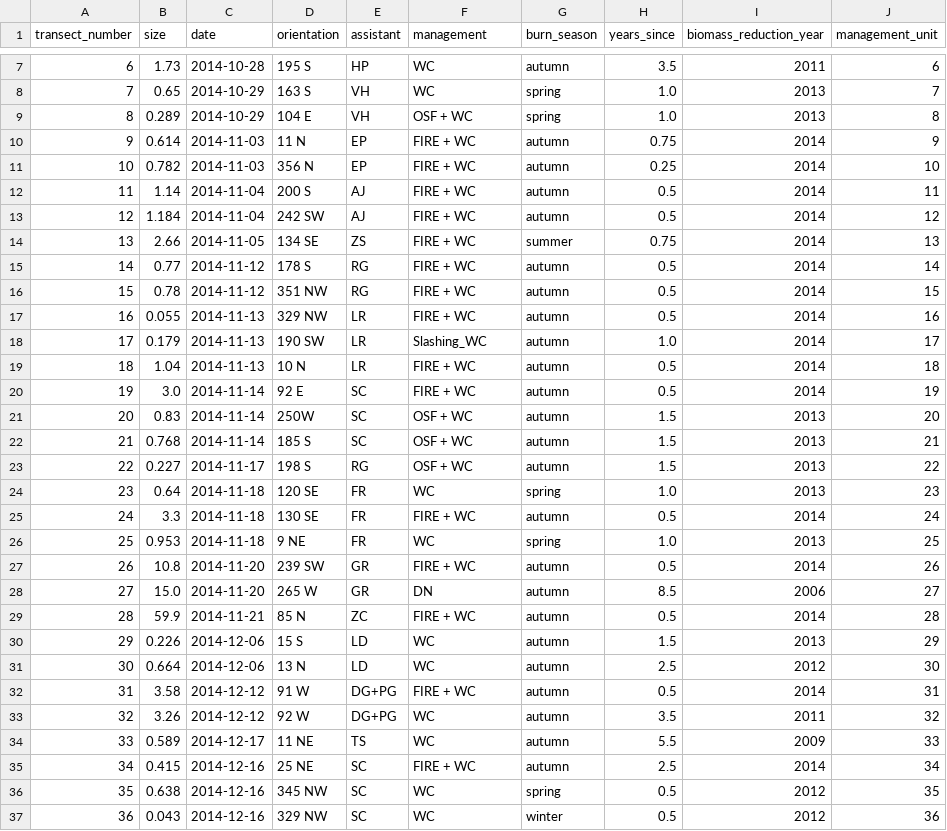
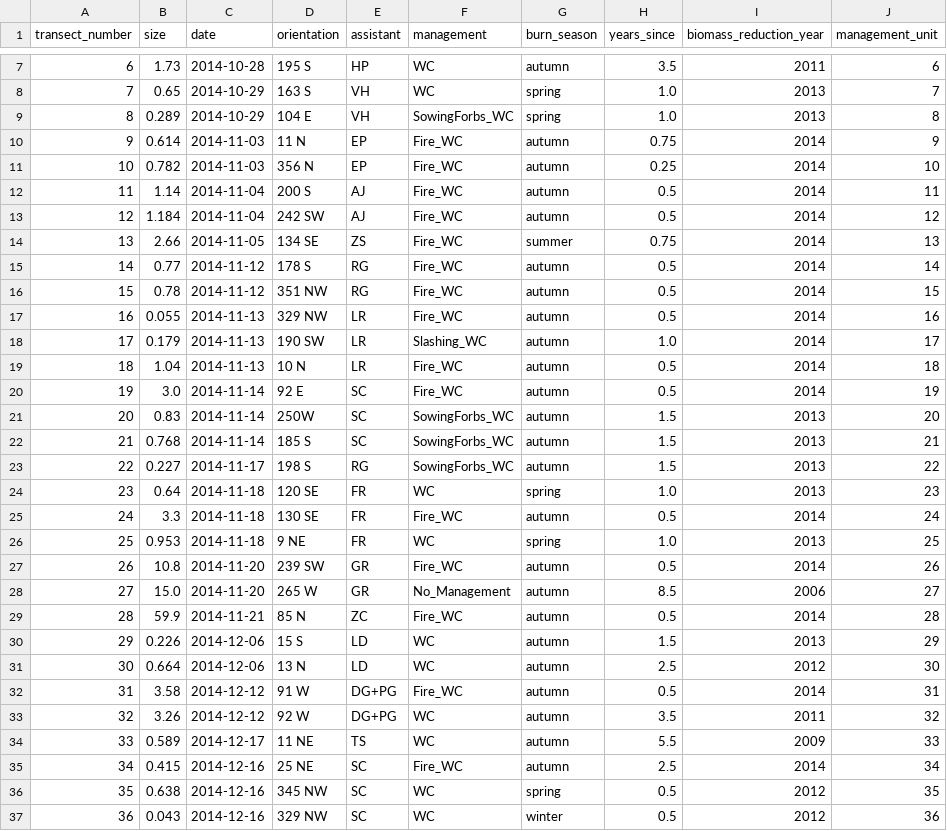
Before and after one commit to egouldo/GrasslandAllocatr, a CSV file: data/field_site_management_2014.csv, drawn as a sheet; only a part is shown, gaps mark what is left out; the diff covers the shown part only.

Commit message:
Rename management actions to fit node states
Appropriate selections, according to states of Management_t0 - Management_t5 nodes are:

No_Management
WC
Fire_WC
Grazing_WC
SowingForbs_WC

Signed-off-by: egouldo <elisebgould@gmail.com>

```diff
--- a/data/field_site_management_2014.csv
+++ b/data/field_site_management_2014.csv
@@ -8,29 +8,29 @@ transect_number,size,date,orientation,assistant,management,burn_season,years_sin
 7,0.65,2014-10-29,163 S,VH,WC,spring,1.0,2013,7
-8,0.289,2014-10-29,104 E,VH,OSF + WC,spring,1.0,2013,8
-9,0.614,2014-11-03,11 N,EP,FIRE + WC,autumn,0.75,2014,9
-10,0.782,2014-11-03,356 N,EP,FIRE + WC,autumn,0.25,2014,10
-11,1.14,2014-11-04,200 S,AJ,FIRE + WC,autumn,0.5,2014,11
-12,1.184,2014-11-04,242 SW,AJ,FIRE + WC,autumn,0.5,2014,12
-13,2.66,2014-11-05,134 SE,ZS,FIRE + WC,summer,0.75,2014,13
-14,0.77,2014-11-12,178 S,RG,FIRE + WC,autumn,0.5,2014,14
-15,0.78,2014-11-12,351 NW,RG,FIRE + WC,autumn,0.5,2014,15
-16,0.055,2014-11-13,329 NW,LR,FIRE + WC,autumn,0.5,2014,16
+8,0.289,2014-10-29,104 E,VH,SowingForbs_WC,spring,1.0,2013,8
+9,0.614,2014-11-03,11 N,EP,Fire_WC,autumn,0.75,2014,9
+10,0.782,2014-11-03,356 N,EP,Fire_WC,autumn,0.25,2014,10
+11,1.14,2014-11-04,200 S,AJ,Fire_WC,autumn,0.5,2014,11
+12,1.184,2014-11-04,242 SW,AJ,Fire_WC,autumn,0.5,2014,12
+13,2.66,2014-11-05,134 SE,ZS,Fire_WC,summer,0.75,2014,13
+14,0.77,2014-11-12,178 S,RG,Fire_WC,autumn,0.5,2014,14
+15,0.78,2014-11-12,351 NW,RG,Fire_WC,autumn,0.5,2014,15
+16,0.055,2014-11-13,329 NW,LR,Fire_WC,autumn,0.5,2014,16
 17,0.179,2014-11-13,190 SW,LR,Slashing_WC,autumn,1.0,2014,17
-18,1.04,2014-11-13,10 N,LR,FIRE + WC,autumn,0.5,2014,18
-19,3.0,2014-11-14,92 E,SC,FIRE + WC,autumn,0.5,2014,19
-20,0.83,2014-11-14,250W,SC,OSF + WC,autumn,1.5,2013,20
-21,0.768,2014-11-14,185 S,SC,OSF + WC,autumn,1.5,2013,21
-22,0.227,2014-11-17,198 S,RG,OSF + WC,autumn,1.5,2013,22
+18,1.04,2014-11-13,10 N,LR,Fire_WC,autumn,0.5,2014,18
+19,3.0,2014-11-14,92 E,SC,Fire_WC,autumn,0.5,2014,19
+20,0.83,2014-11-14,250W,SC,SowingForbs_WC,autumn,1.5,2013,20
+21,0.768,2014-11-14,185 S,SC,SowingForbs_WC,autumn,1.5,2013,21
+22,0.227,2014-11-17,198 S,RG,SowingForbs_WC,autumn,1.5,2013,22
 23,0.64,2014-11-18,120 SE,FR,WC,spring,1.0,2013,23
-24,3.3,2014-11-18,130 SE,FR,FIRE + WC,autumn,0.5,2014,24
+24,3.3,2014-11-18,130 SE,FR,Fire_WC,autumn,0.5,2014,24
 25,0.953,2014-11-18,9 NE,FR,WC,spring,1.0,2013,25
-26,10.8,2014-11-20,239 SW,GR,FIRE + WC,autumn,0.5,2014,26
-27,15.0,2014-11-20,265 W,GR,DN,autumn,8.5,2006,27
-28,59.9,2014-11-21,85 N,ZC,FIRE + WC,autumn,0.5,2014,28
+26,10.8,2014-11-20,239 SW,GR,Fire_WC,autumn,0.5,2014,26
+27,15.0,2014-11-20,265 W,GR,No_Management,autumn,8.5,2006,27
+28,59.9,2014-11-21,85 N,ZC,Fire_WC,autumn,0.5,2014,28
 29,0.226,2014-12-06,15 S,LD,WC,autumn,1.5,2013,29
 30,0.664,2014-12-06,13 N,LD,WC,autumn,2.5,2012,30
-31,3.58,2014-12-12,91 W,DG+PG,FIRE + WC,autumn,0.5,2014,31
+31,3.58,2014-12-12,91 W,DG+PG,Fire_WC,autumn,0.5,2014,31
 32,3.26,2014-12-12,92 W,DG+PG,WC,autumn,3.5,2011,32
 33,0.589,2014-12-17,11 NE,TS,WC,autumn,5.5,2009,33
-34,0.415,2014-12-16,25 NE,SC,FIRE + WC,autumn,2.5,2014,34
+34,0.415,2014-12-16,25 NE,SC,Fire_WC,autumn,2.5,2014,34
 35,0.638,2014-12-16,345 NW,SC,WC,spring,0.5,2012,35
```
Also changed, not shown: 3 edited cells elsewhere in this file.
